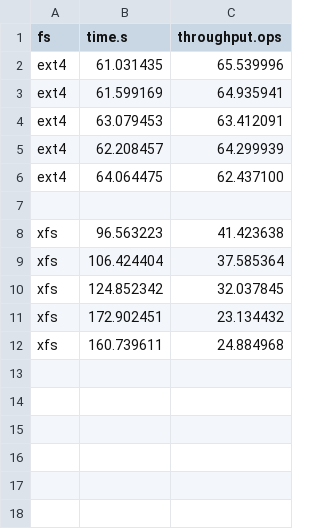
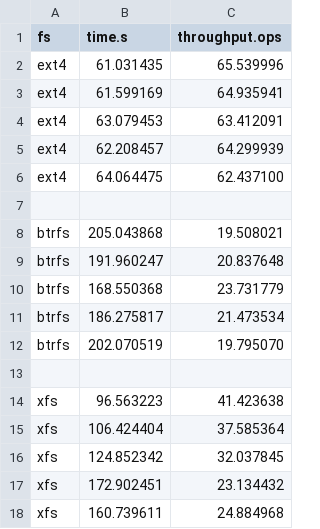
Before and after one commit to zhanyang/dissertation, a CSV file: data/raw/imap_aged.csv, drawn as a sheet; the diff names each change by its address in the sheet, - before the commit and + after, or states it on an @@ line.

```diff
--- a/data/raw/imap_aged.csv
+++ b/data/raw/imap_aged.csv
+row 8: btrfs | 205.043868 | 19.508021
+row 9: btrfs | 191.960247 | 20.837648
+row 10: btrfs | 168.550368 | 23.731779
+row 11: btrfs | 186.275817 | 21.473534
+row 12: btrfs | 202.070519 | 19.795070
+row 13: (empty)
```
Also changed, not shown: data/raw/rsync_aged.csv, data/raw/tar_aged.csv, 4 other files.
